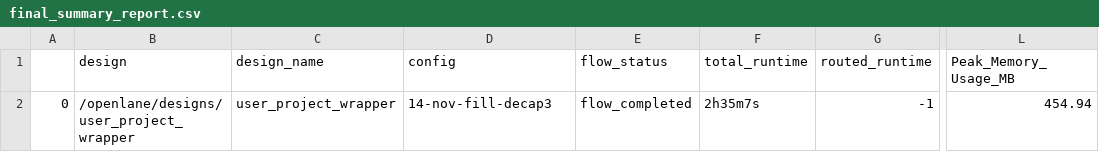
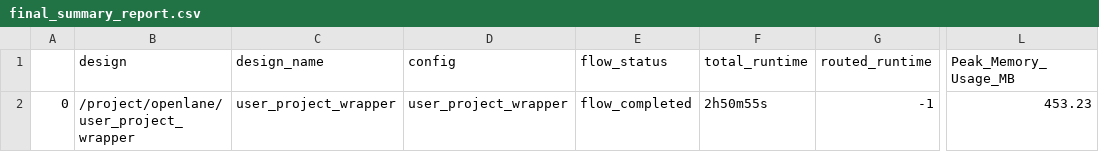
Before and after one commit to hadirkhan10/Ibtida-II, a CSV file: signoff/user_project_wrapper/final_summary_report.csv, drawn as a sheet; only a part is shown, gaps mark what is left out; the diff names each change by its address in the sheet, - before the commit and + after, or states it on an @@ line.

Commit message:
Gds with decap_3, fill_1 and fill_2

```diff
--- a/signoff/user_project_wrapper/final_summary_report.csv
+++ b/signoff/user_project_wrapper/final_summary_report.csv
-B2 (design): /openlane/designs/user_project_wrapper
+B2 (design): /project/openlane/user_project_wrapper
-D2 (config): 14-nov-fill-decap3
+D2 (config): user_project_wrapper
-F2 (total_runtime): 2h35m7s
+F2 (total_runtime): 2h50m55s
-L2 (Peak_Memory_Usage_MB): 454.94
+L2 (Peak_Memory_Usage_MB): 453.23
```
Also changed, not shown: signoff/final_summary_report.csv, 4 other files.
